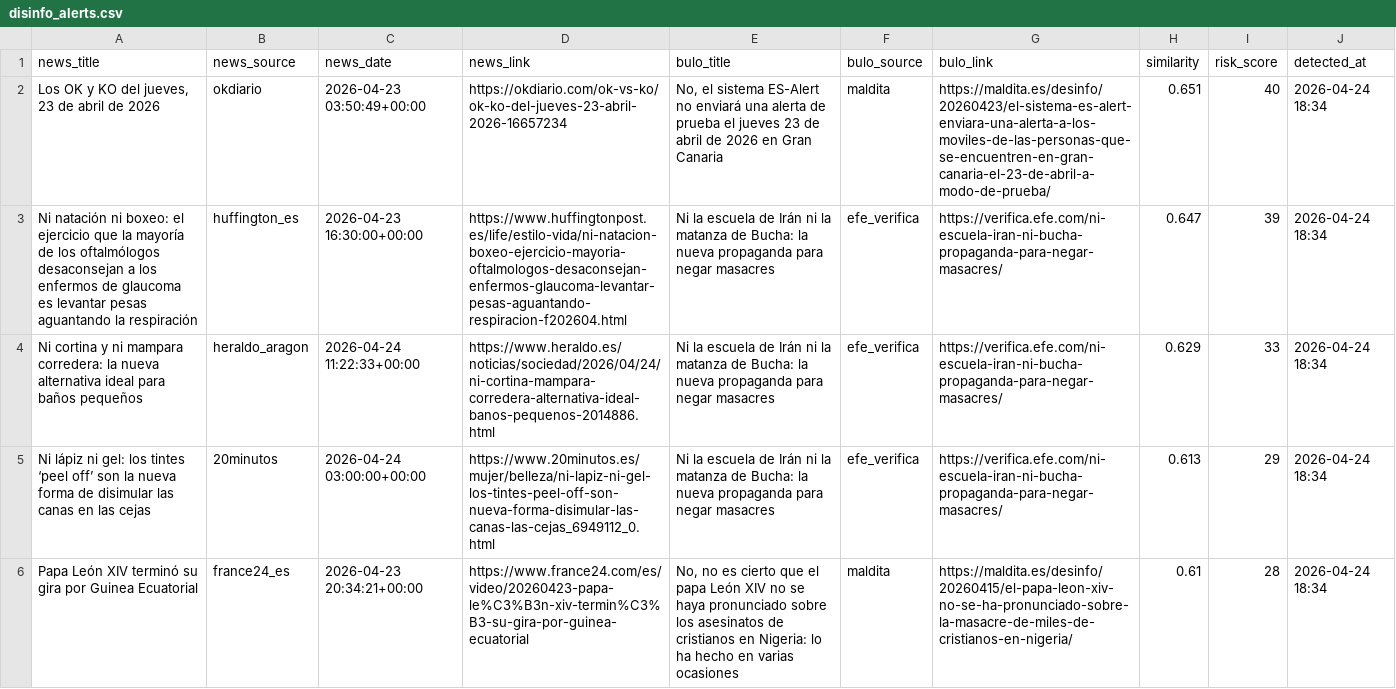
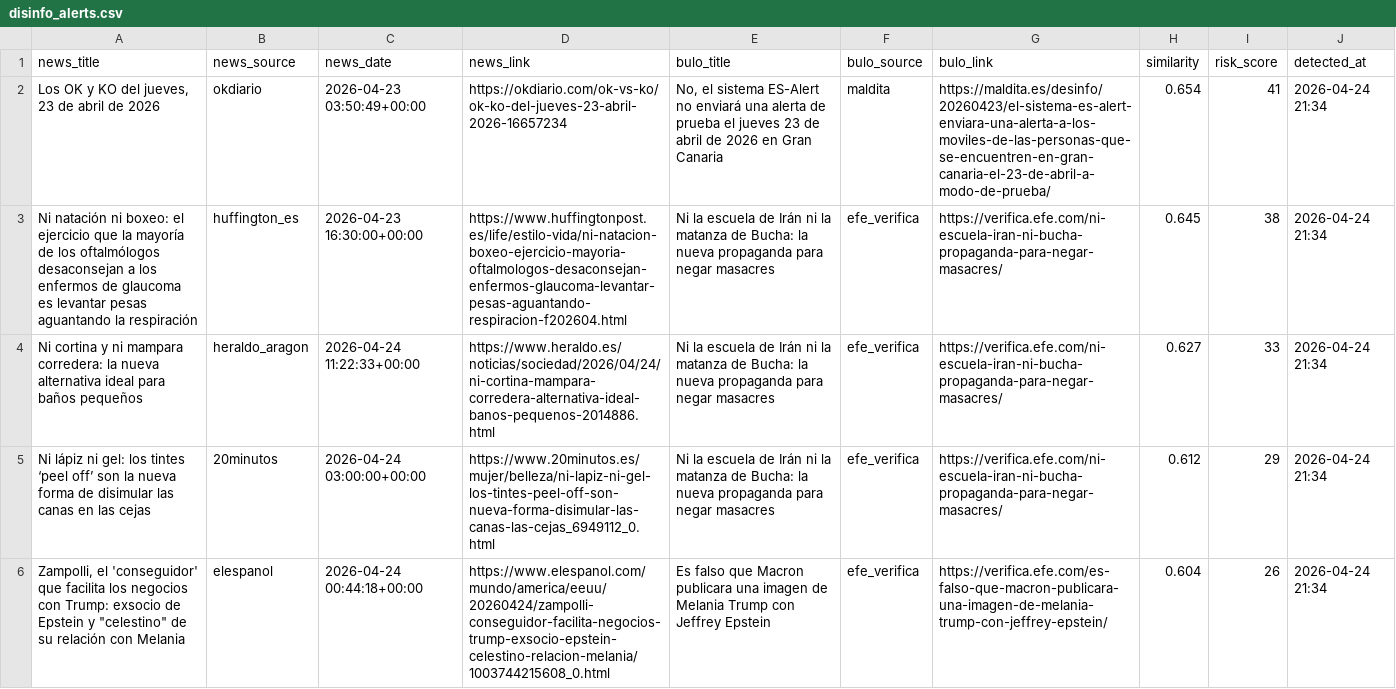
Before and after one commit to mcasrom/SIEG-Politica-Nacional-, a CSV file: data/export/nr/disinfo_alerts.csv, drawn as a sheet; only a part is shown; the diff covers the shown part only.

```diff
--- a/data/export/nr/disinfo_alerts.csv
+++ b/data/export/nr/disinfo_alerts.csv
@@ -1,6 +1,6 @@
 news_title,news_source,news_date,news_link,bulo_title,bulo_source,bulo_link,similarity,risk_score,detected_at
-"Los OK y KO del jueves, 23 de abril de 2026",okdiario,2026-04-23 03:50:49+00:00,https://okdiario.com/ok-vs-ko/ok-ko-del-jueves-23-abril-2026-16657234,"No, el sistema ES-Alert no enviará una alerta de prueba el jueves 23 de abril de 2026 en Gran Canaria",maldita,https://maldita.es/desinfo/20260423/el-sistema-es-alert-enviara-una-alerta-a-los-moviles-de-las-personas-que-se-encuentren-en-gran-canaria-el-23-de-abril-a-modo-de-prueba/,0.651,40,2026-04-24 18:34
-Ni natación ni boxeo: el ejercicio que la mayoría de los oftalmólogos desaconsejan a los enfermos de glaucoma es levantar pesas aguantando la respiración,huffington_es,2026-04-23 16:30:00+00:00,https://www.huffingtonpost.es/life/estilo-vida/ni-natacion-boxeo-ejercicio-mayoria-oftalmologos-desaconsejan-enfermos-glaucoma-levantar-pesas-aguantando-respiracion-f202604.html,Ni la escuela de Irán ni la matanza de Bucha: la nueva propaganda para negar masacres,efe_verifica,https://verifica.efe.com/ni-escuela-iran-ni-bucha-propaganda-para-negar-masacres/,0.647,39,2026-04-24 18:34
-Ni cortina y ni mampara corredera: la nueva alternativa ideal para baños pequeños,heraldo_aragon,2026-04-24 11:22:33+00:00,https://www.heraldo.es/noticias/sociedad/2026/04/24/ni-cortina-mampara-corredera-alternativa-ideal-banos-pequenos-2014886.html,Ni la escuela de Irán ni la matanza de Bucha: la nueva propaganda para negar masacres,efe_verifica,https://verifica.efe.com/ni-escuela-iran-ni-bucha-propaganda-para-negar-masacres/,0.629,33,2026-04-24 18:34
-Ni lápiz ni gel: los tintes ‘peel off’ son la nueva forma de disimular las canas en las cejas,20minutos,2026-04-24 03:00:00+00:00,https://www.20minutos.es/mujer/belleza/ni-lapiz-ni-gel-los-tintes-peel-off-son-nueva-forma-disimular-las-canas-las-cejas_6949112_0.html,Ni la escuela de Irán ni la matanza de Bucha: la nueva propaganda para negar masacres,efe_verifica,https://verifica.efe.com/ni-escuela-iran-ni-bucha-propaganda-para-negar-masacres/,0.613,29,2026-04-24 18:34
-Papa León XIV terminó su gira por Guinea Ecuatorial,france24_es,2026-04-23 20:34:21+00:00,https://www.france24.com/es/video/20260423-papa-le%C3%B3n-xiv-termin%C3%B3-su-gira-por-guinea-ecuatorial,"No, no es cierto que el papa León XIV no se haya pronunciado sobre los asesinatos de cristianos en Nigeria: lo ha hecho en varias ocasiones",maldita,https://maldita.es/desinfo/20260415/el-papa-leon-xiv-no-se-ha-pronunciado-sobre-la-masacre-de-miles-de-cristianos-en-nigeria/,0.61,28,2026-04-24 18:34
+"Los OK y KO del jueves, 23 de abril de 2026",okdiario,2026-04-23 03:50:49+00:00,https://okdiario.com/ok-vs-ko/ok-ko-del-jueves-23-abril-2026-16657234,"No, el sistema ES-Alert no enviará una alerta de prueba el jueves 23 de abril de 2026 en Gran Canaria",maldita,https://maldita.es/desinfo/20260423/el-sistema-es-alert-enviara-una-alerta-a-los-moviles-de-las-personas-que-se-encuentren-en-gran-canaria-el-23-de-abril-a-modo-de-prueba/,0.654,41,2026-04-24 21:34
+Ni natación ni boxeo: el ejercicio que la mayoría de los oftalmólogos desaconsejan a los enfermos de glaucoma es levantar pesas aguantando la respiración,huffington_es,2026-04-23 16:30:00+00:00,https://www.huffingtonpost.es/life/estilo-vida/ni-natacion-boxeo-ejercicio-mayoria-oftalmologos-desaconsejan-enfermos-glaucoma-levantar-pesas-aguantando-respiracion-f202604.html,Ni la escuela de Irán ni la matanza de Bucha: la nueva propaganda para negar masacres,efe_verifica,https://verifica.efe.com/ni-escuela-iran-ni-bucha-propaganda-para-negar-masacres/,0.645,38,2026-04-24 21:34
+Ni cortina y ni mampara corredera: la nueva alternativa ideal para baños pequeños,heraldo_aragon,2026-04-24 11:22:33+00:00,https://www.heraldo.es/noticias/sociedad/2026/04/24/ni-cortina-mampara-corredera-alternativa-ideal-banos-pequenos-2014886.html,Ni la escuela de Irán ni la matanza de Bucha: la nueva propaganda para negar masacres,efe_verifica,https://verifica.efe.com/ni-escuela-iran-ni-bucha-propaganda-para-negar-masacres/,0.627,33,2026-04-24 21:34
+Ni lápiz ni gel: los tintes ‘peel off’ son la nueva forma de disimular las canas en las cejas,20minutos,2026-04-24 03:00:00+00:00,https://www.20minutos.es/mujer/belleza/ni-lapiz-ni-gel-los-tintes-peel-off-son-nueva-forma-disimular-las-canas-las-cejas_6949112_0.html,Ni la escuela de Irán ni la matanza de Bucha: la nueva propaganda para negar masacres,efe_verifica,https://verifica.efe.com/ni-escuela-iran-ni-bucha-propaganda-para-negar-masacres/,0.612,29,2026-04-24 21:34
+"Zampolli, el 'conseguidor' que facilita los negocios con Trump: exsocio de Epstein y ""celestino"" de su relación con Melania",elespanol,2026-04-24 00:44:18+00:00,https://www.elespanol.com/mundo/america/eeuu/20260424/zampolli-conseguidor-facilita-negocios-trump-exsocio-epstein-celestino-relacion-melania/1003744215608_0.html,Es falso que Macron publicara una imagen de Melania Trump con Jeffrey Epstein,efe_verifica,https://verifica.efe.com/es-falso-que-macron-publicara-una-imagen-de-melania-trump-con-jeffrey-epstein/,0.604,26,2026-04-24 21:34
```
Also changed, not shown: 2 added rows, 1 removed row and 5 edited cells elsewhere in this file, data/export/nr/coordination_alerts.csv, data/export/nr/disinfo_bulos.csv, 7 other files.
